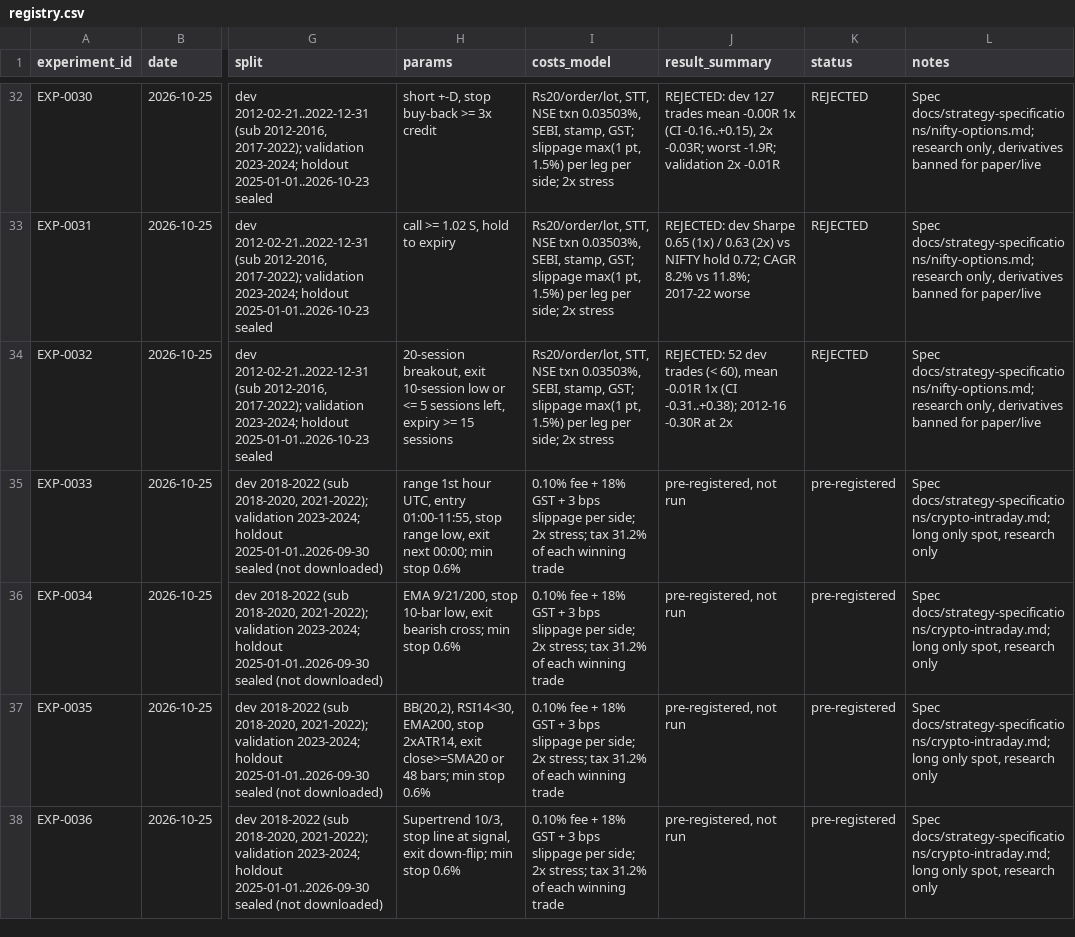
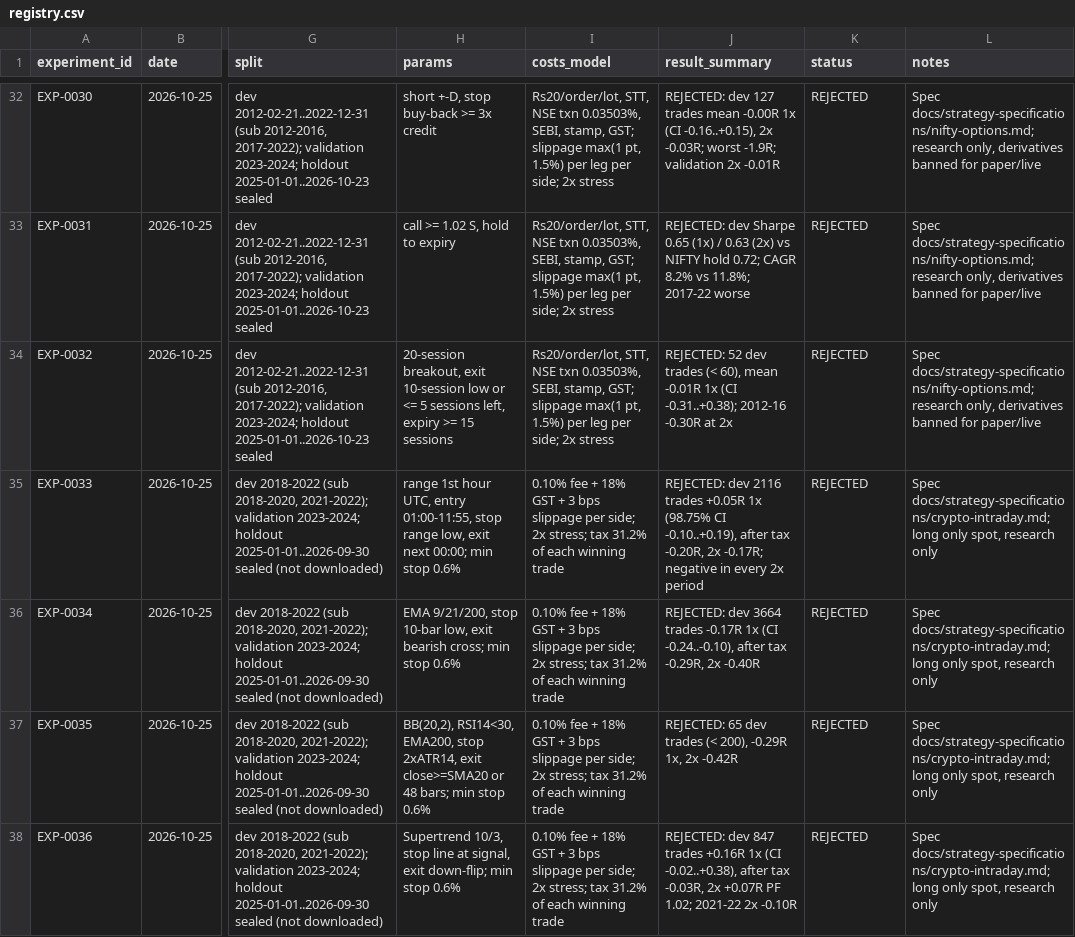
Before and after one commit to ashok-mondal-qa/trading-resarch, a CSV file: experiments/registry.csv, drawn as a sheet; only a part is shown, gaps mark what is left out; the diff names each change by its address in the sheet, - before the commit and + after, or states it on an @@ line.

```diff
--- a/experiments/registry.csv
+++ b/experiments/registry.csv
-J35 (result_summary): pre-registered, not run
+J35 (result_summary): REJECTED: dev 2116 trades +0.05R 1x (98.75% CI -0.10..+0.19), after tax -0.20R, 2x -0.17R; negative in every 2x period
-K35:K38 (status): pre-registered
+K35:K38 (status): REJECTED
-J36 (result_summary): pre-registered, not run
+J36 (result_summary): REJECTED: dev 3664 trades -0.17R 1x (CI -0.24..-0.10), after tax -0.29R, 2x -0.40R
-J37 (result_summary): pre-registered, not run
+J37 (result_summary): REJECTED: 65 dev trades (< 200), -0.29R 1x, 2x -0.42R
-J38 (result_summary): pre-registered, not run
+J38 (result_summary): REJECTED: dev 847 trades +0.16R 1x (CI -0.02..+0.38), after tax -0.03R, 2x +0.07R PF 1.02; 2021-22 2x -0.10R
```
Also changed, not shown: 13 other files.
